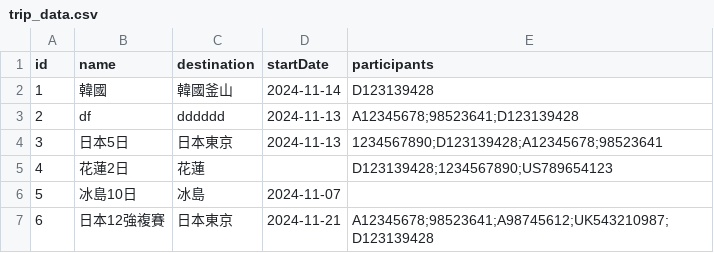
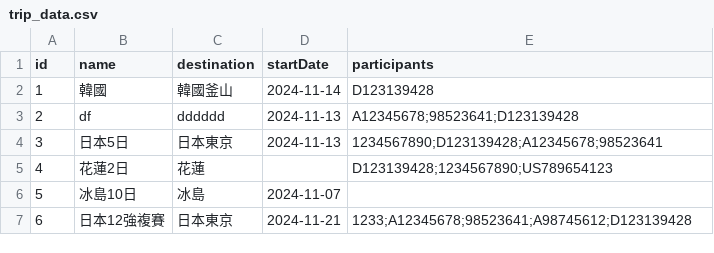
Before and after one commit to bofrankbo/Passport_Text_Reconize, a CSV file: data/trip_data.csv, drawn as a sheet.

```diff
--- a/data/trip_data.csv
+++ b/data/trip_data.csv
@@ -6,2 +6,2 @@ id,name,destination,startDate,participants
 5,冰島10日,冰島,2024-11-07,
-6,日本12強複賽,日本東京,2024-11-21,A12345678;98523641;A98745612;UK543210987;D123139428
+6,日本12強複賽,日本東京,2024-11-21,1233;A12345678;98523641;A98745612;D123139428
```
Also changed, not shown: data/clients_data.csv, 8 other files.
